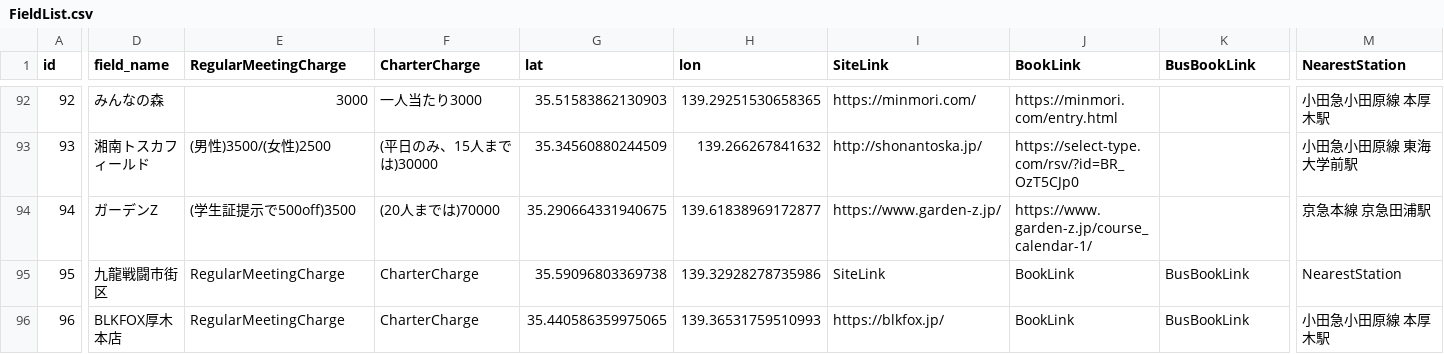
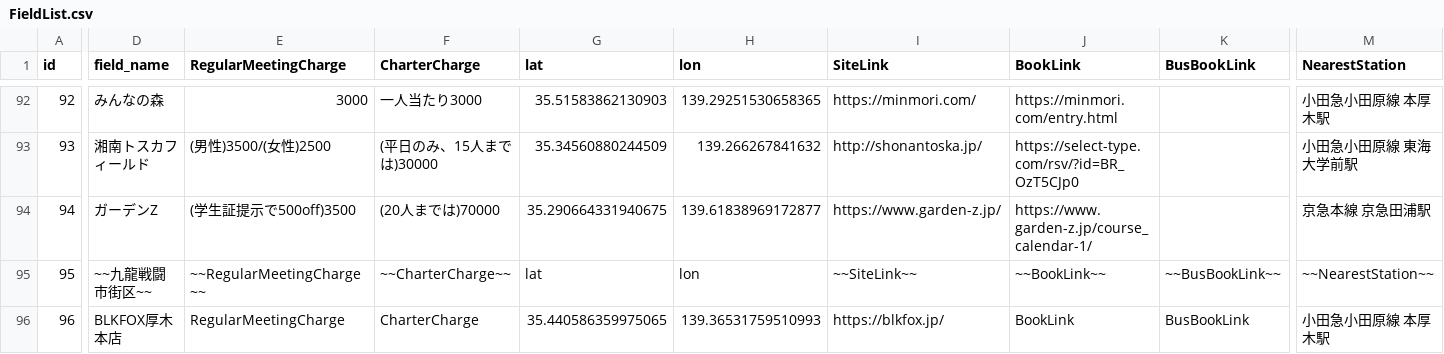
Before and after one commit to yoshi615/AirsoftFieldMap, a CSV file: FieldList.csv, drawn as a sheet; only a part is shown, gaps mark what is left out; the diff covers the shown part only; the diff names each change by its address in the sheet, - before the commit and + after, or states it on an @@ line.

```diff
--- a/FieldList.csv
+++ b/FieldList.csv
-D95 (field_name): 九龍戦闘市街区
+D95 (field_name): ~~九龍戦闘市街区~~
-E95 (RegularMeetingCharge): RegularMeetingCharge
+E95 (RegularMeetingCharge): ~~RegularMeetingCharge~~
-F95 (CharterCharge): CharterCharge
+F95 (CharterCharge): ~~CharterCharge~~
-G95 (lat): 35.59096803369738
+G95 (lat): lat
-H95 (lon): 139.32928278735986
+H95 (lon): lon
-I95 (SiteLink): SiteLink
+I95 (SiteLink): ~~SiteLink~~
-J95 (BookLink): BookLink
+J95 (BookLink): ~~BookLink~~
-K95 (BusBookLink): BusBookLink
+K95 (BusBookLink): ~~BusBookLink~~
-M95 (NearestStation): NearestStation
+M95 (NearestStation): ~~NearestStation~~
```
Also changed, not shown: 2 edited cells elsewhere in this file, 2 other files.
